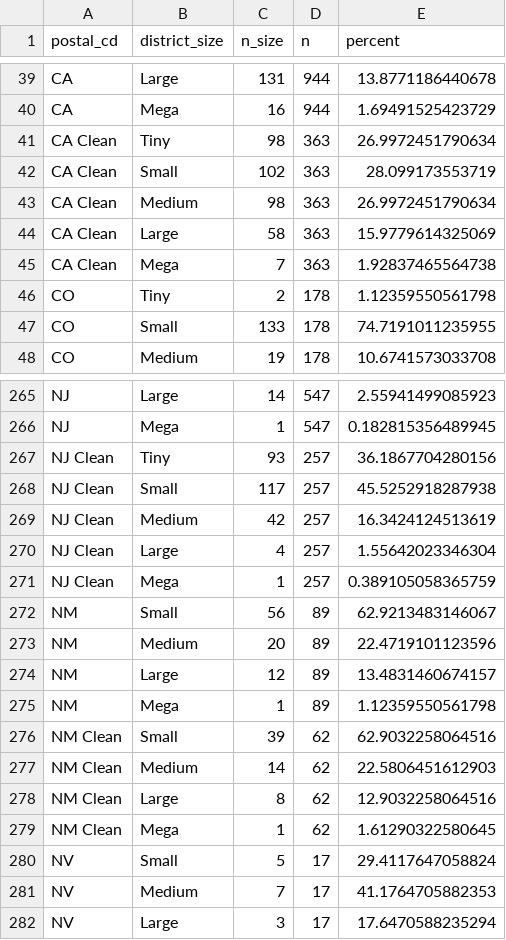
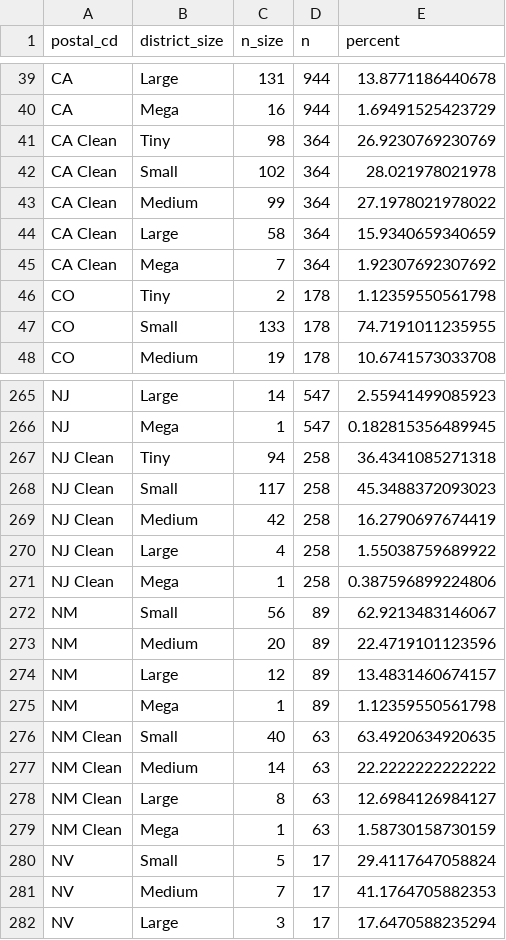
Before and after one commit to mtejas88/esh, a CSV file: Shiny/size_cuts.csv, drawn as a sheet; only a part is shown, gaps mark what is left out; the diff covers the shown part only.

```diff
--- a/Shiny/size_cuts.csv
+++ b/Shiny/size_cuts.csv
@@ -40,7 +40,7 @@
 "CA","Mega",16,944,1.69491525423729
-"CA Clean","Tiny",98,363,26.9972451790634
-"CA Clean","Small",102,363,28.099173553719
-"CA Clean","Medium",98,363,26.9972451790634
-"CA Clean","Large",58,363,15.9779614325069
-"CA Clean","Mega",7,363,1.92837465564738
+"CA Clean","Tiny",98,364,26.9230769230769
+"CA Clean","Small",102,364,28.021978021978
+"CA Clean","Medium",99,364,27.1978021978022
+"CA Clean","Large",58,364,15.9340659340659
+"CA Clean","Mega",7,364,1.92307692307692
 "CO","Tiny",2,178,1.12359550561798
@@ -266,7 +266,7 @@
 "NJ","Mega",1,547,0.182815356489945
-"NJ Clean","Tiny",93,257,36.1867704280156
-"NJ Clean","Small",117,257,45.5252918287938
-"NJ Clean","Medium",42,257,16.3424124513619
-"NJ Clean","Large",4,257,1.55642023346304
-"NJ Clean","Mega",1,257,0.389105058365759
+"NJ Clean","Tiny",94,258,36.4341085271318
+"NJ Clean","Small",117,258,45.3488372093023
+"NJ Clean","Medium",42,258,16.2790697674419
+"NJ Clean","Large",4,258,1.55038759689922
+"NJ Clean","Mega",1,258,0.387596899224806
 "NM","Small",56,89,62.9213483146067
@@ -275,6 +275,6 @@
 "NM","Mega",1,89,1.12359550561798
-"NM Clean","Small",39,62,62.9032258064516
-"NM Clean","Medium",14,62,22.5806451612903
-"NM Clean","Large",8,62,12.9032258064516
-"NM Clean","Mega",1,62,1.61290322580645
+"NM Clean","Small",40,63,63.4920634920635
+"NM Clean","Medium",14,63,22.2222222222222
+"NM Clean","Large",8,63,12.6984126984127
+"NM Clean","Mega",1,63,1.58730158730159
 "NV","Small",5,17,29.4117647058824
```
Also changed, not shown: 107 edited cells elsewhere in this file, Shiny/locale_cuts.csv, 7 other files.
